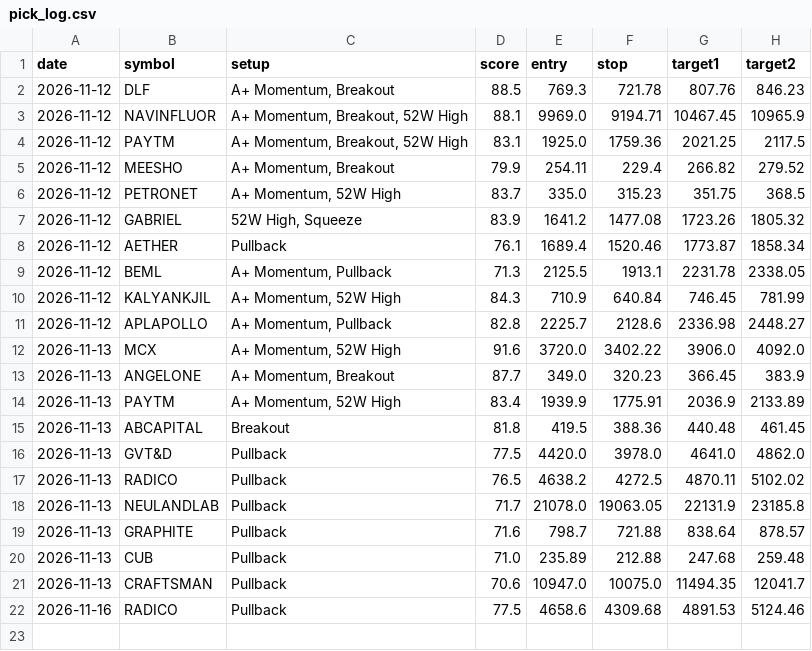
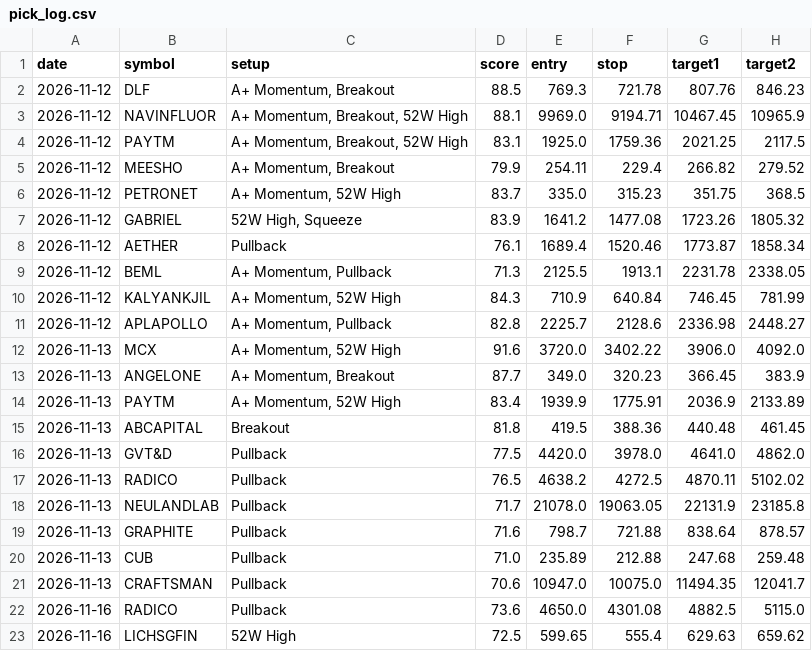
Before and after one commit to nettemvenu12-alt/nifty500-swing-scanner, a CSV file: data/pick_log.csv, drawn as a sheet.

```diff
--- a/data/pick_log.csv
+++ b/data/pick_log.csv
@@ -21,2 +21,3 @@ date,symbol,setup,score,entry,stop,target1,target2
 2026-11-13,CRAFTSMAN,Pullback,70.6,10947.0,10075.0,11494.35,12041.7
-2026-11-16,RADICO,Pullback,77.5,4658.6,4309.68,4891.53,5124.46
+2026-11-16,RADICO,Pullback,73.6,4650.0,4301.08,4882.5,5115.0
+2026-11-16,LICHSGFIN,52W High,72.5,599.65,555.4,629.63,659.62
```
Also changed, not shown: 6 other files.
